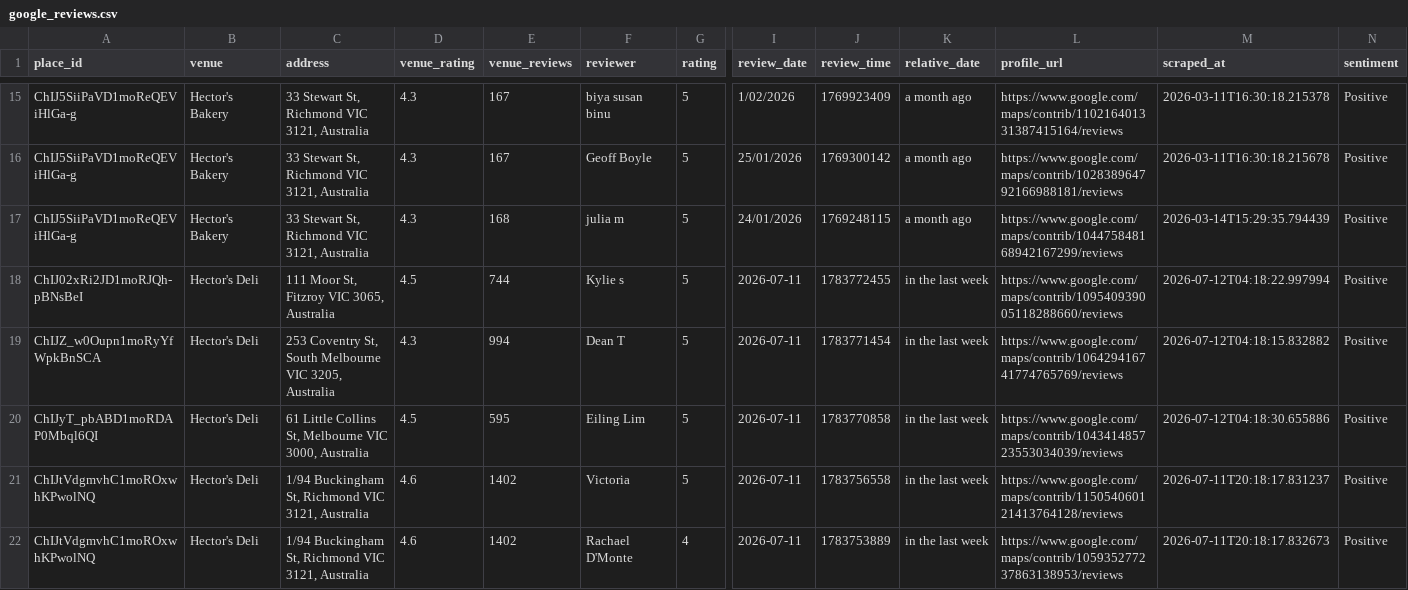
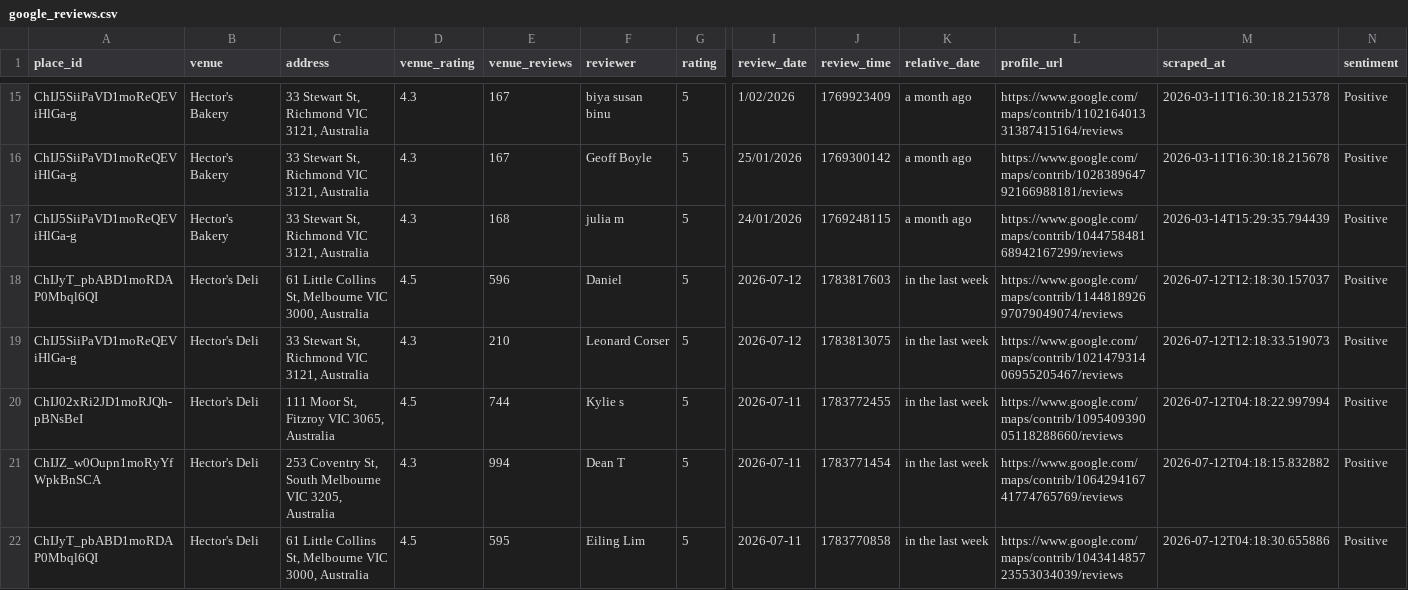
Before and after one commit to hecticanalysis-creator/hectic_review_dash, a CSV file: google_reviews.csv, drawn as a sheet; only a part is shown, gaps mark what is left out; the shorter side is filled out with more unchanged rows; rows hold the shown columns only; the diff names each change by its address in the sheet, - before the commit and + after, or states it on an @@ line.

Commit message:
Update reviews — 2026-07-12 12:18

```diff
--- a/google_reviews.csv
+++ b/google_reviews.csv
+row 18: ChIJyT_pbABD1moRDAP0Mbql6QI | Hector's Deli | 61 Little Collins St, Melbourne VIC 3000, Australia | 4.5 | 596 | Daniel | 5 | 2026-07-12 | 1783817603 | in the last week | https://www.google.com/maps/contrib/114481892697079049074/reviews | 2026-07-12T12:18:30.157037 | Positive
+row 19: ChIJ5SiiPaVD1moReQEViHlGa-g | Hector's Deli | 33 Stewart St, Richmond VIC 3121, Australia | 4.3 | 210 | Leonard Corser | 5 | 2026-07-12 | 1783813075 | in the last week | https://www.google.com/maps/contrib/102147931406955205467/reviews | 2026-07-12T12:18:33.519073 | Positive
```
